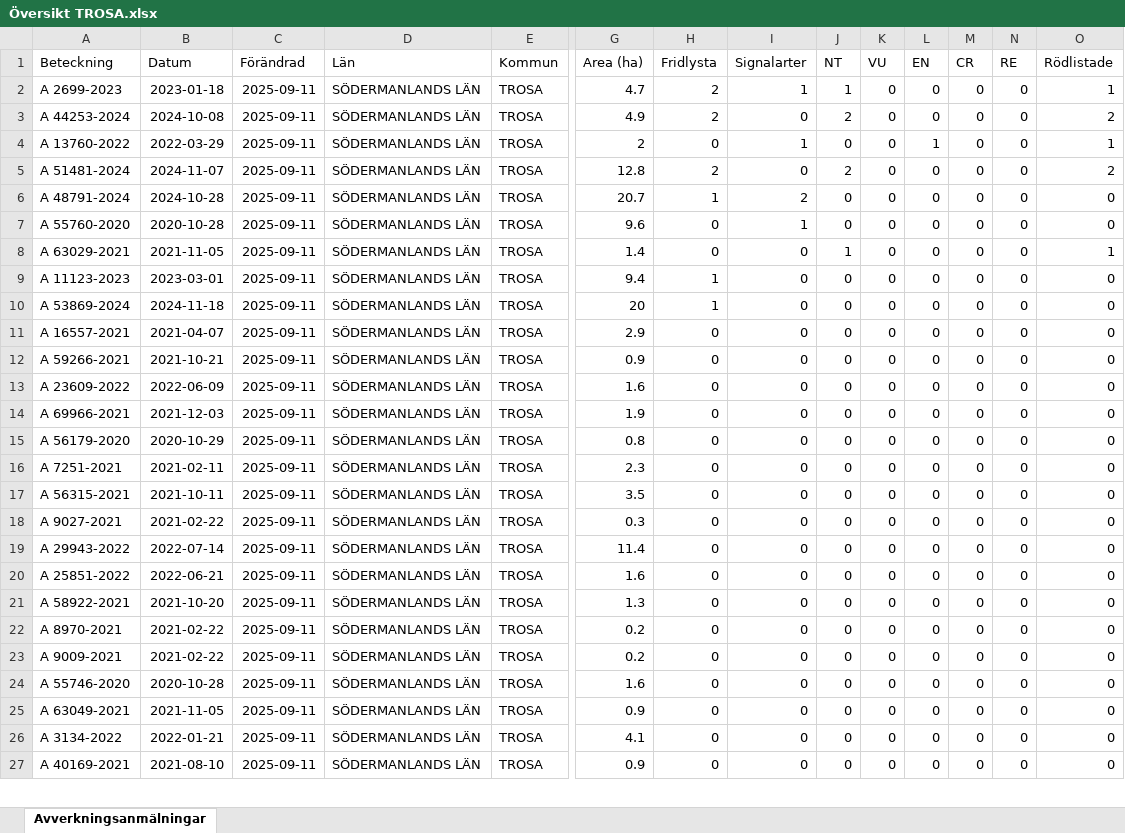
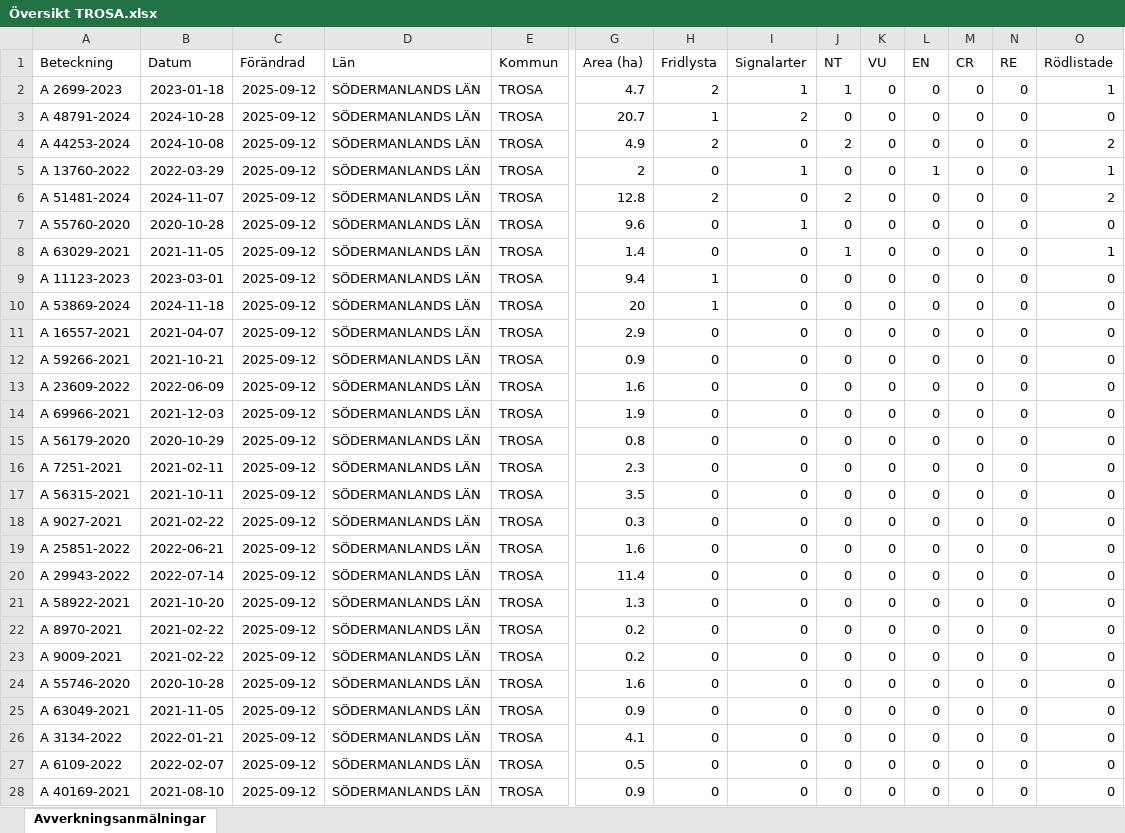
Before and after one commit to klasma/Logging_0488, an Excel workbook: Översikt TROSA.xlsx, sheet Avverkningsanmälningar, drawn as a sheet; only a part is shown, gaps mark what is left out; values as stored, in another font and other column widths than the file's, no borders; removed rows and columns are numbered as before the commit, all else as after; rows hold the shown columns only; the diff covers the shown part only; the diff names each change by its address in the sheet, - before the commit and + after, or states it on an @@ line.

```diff
--- a/Översikt TROSA.xlsx (sheet Avverkningsanmälningar)
+++ b/Översikt TROSA.xlsx (sheet Avverkningsanmälningar)
-C2 (Förändrad): 2025-09-11
+C2 (Förändrad): 2025-09-12
+row 3: A 48791-2024 | 2024-10-28 | 2025-09-12 | SÖDERMANLANDS LÄN | TROSA | 20.7 | 1 | 2 | 0 | 0 | 0 | 0 | 0 | 0
-C4:C6 (Förändrad): 2025-09-11
+C4:C6 (Förändrad): 2025-09-12
-row 6: A 48791-2024 | 2024-10-28 | 2025-09-11 | SÖDERMANLANDS LÄN | TROSA | 20.7 | 1 | 2 | 0 | 0 | 0 | 0 | 0 | 0
-C7:C18 (Förändrad): 2025-09-11
+C7:C18 (Förändrad): 2025-09-12
-row 19: A 29943-2022 | 2022-07-14 | 2025-09-11 | SÖDERMANLANDS LÄN | TROSA | 11.4 | 0 | 0 | 0 | 0 | 0 | 0 | 0 | 0
-C19 (Förändrad): 2025-09-11
+C19 (Förändrad): 2025-09-12
+row 20: A 29943-2022 | 2022-07-14 | 2025-09-12 | SÖDERMANLANDS LÄN | TROSA | 11.4 | 0 | 0 | 0 | 0 | 0 | 0 | 0 | 0
-C21:C26 (Förändrad): 2025-09-11
+C21:C26 (Förändrad): 2025-09-12
+row 27: A 6109-2022 | 2022-02-07 | 2025-09-12 | SÖDERMANLANDS LÄN | TROSA | 0.5 | 0 | 0 | 0 | 0 | 0 | 0 | 0 | 0
-C28 (Förändrad): 2025-09-11
+C28 (Förändrad): 2025-09-12
```
Also changed, not shown: 6 added rows, 7 removed rows and 174 edited cells elsewhere in this sheet, artfynd/A 13760-2022 artfynd.xlsx, artfynd/A 44253-2024 artfynd.xlsx, 49 other files.
